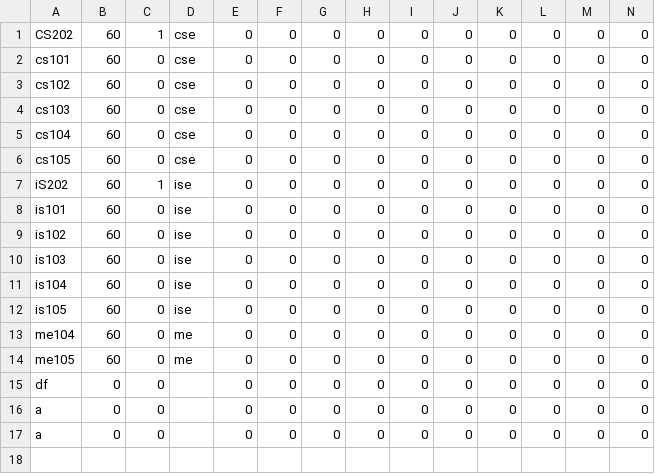
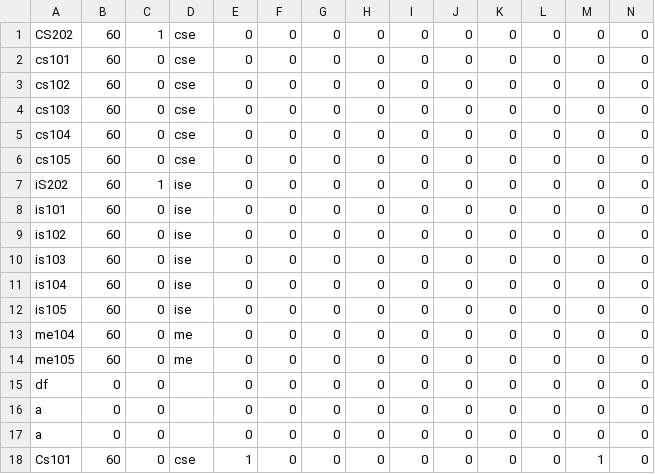
Before and after one commit to Shreya5619/TimeTable-Architect, a CSV file: details/classroom.csv, drawn as a sheet; only a part is shown; rows hold the shown columns only; the diff names each change by its address in the sheet, - before the commit and + after, or states it on an @@ line.

```diff
--- a/details/classroom.csv
+++ b/details/classroom.csv
+row 18: Cs101 | 60 | 0 | cse | 1 | 0 | 0 | 0 | 0 | 0 | 0 | 0 | 1 | 0
```
Also changed, not shown: 7 other files.
